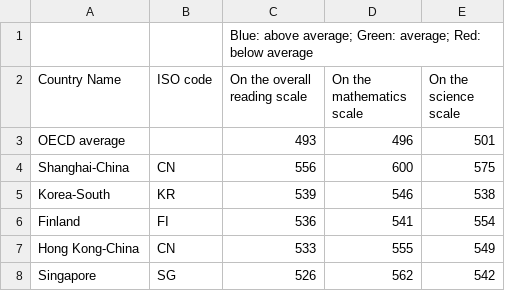
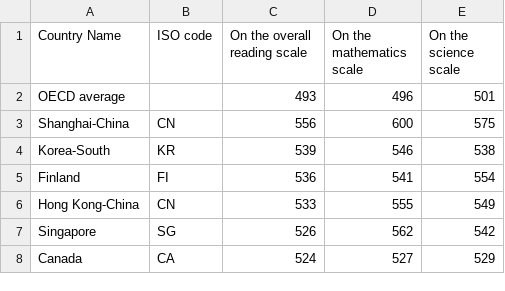
Before and after one commit to PLombardo811/Final, a CSV file: World education rankings - KEY SUBJECTS BY COUNTRY.csv, drawn as a sheet; only a part is shown; the shorter side is filled out with more unchanged rows; the diff names each change by its address in the sheet, - before the commit and + after, or states it on an @@ line.

Commit message:
Update World education rankings - KEY SUBJECTS BY COUNTRY.csv

```diff
--- a/World education rankings - KEY SUBJECTS BY COUNTRY.csv
+++ b/World education rankings - KEY SUBJECTS BY COUNTRY.csv
-row 1:  |  | Blue: above average; Green: average; Red: below average
```
